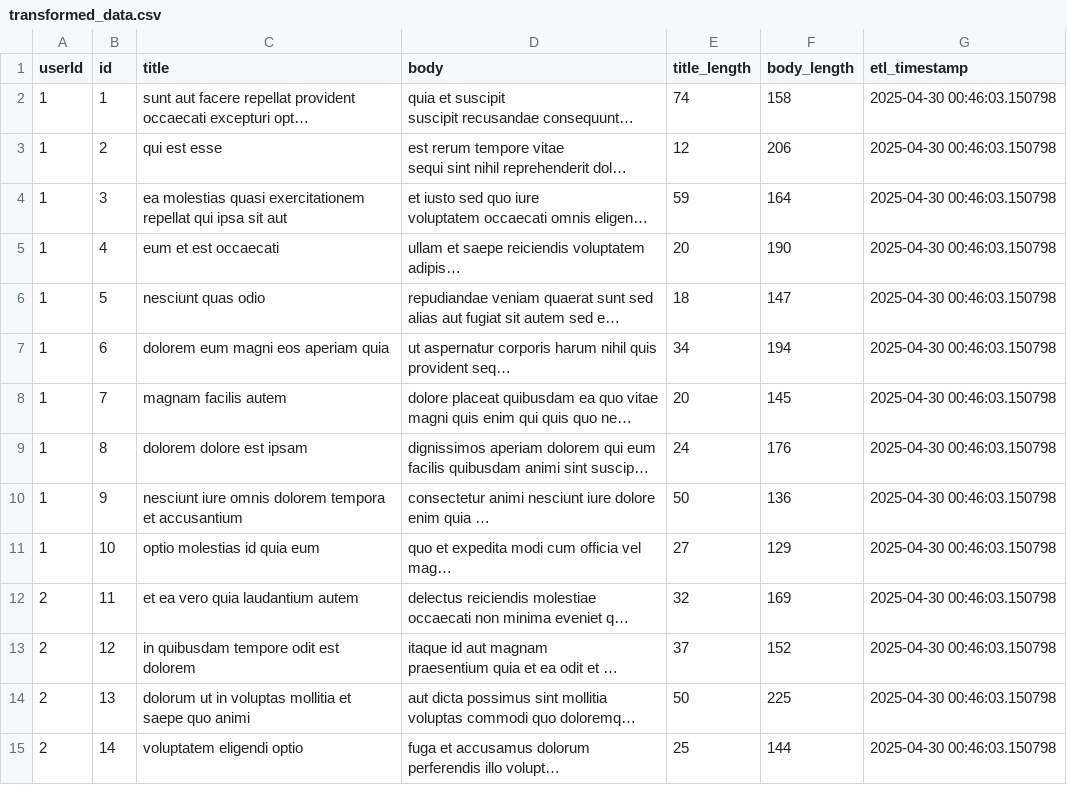
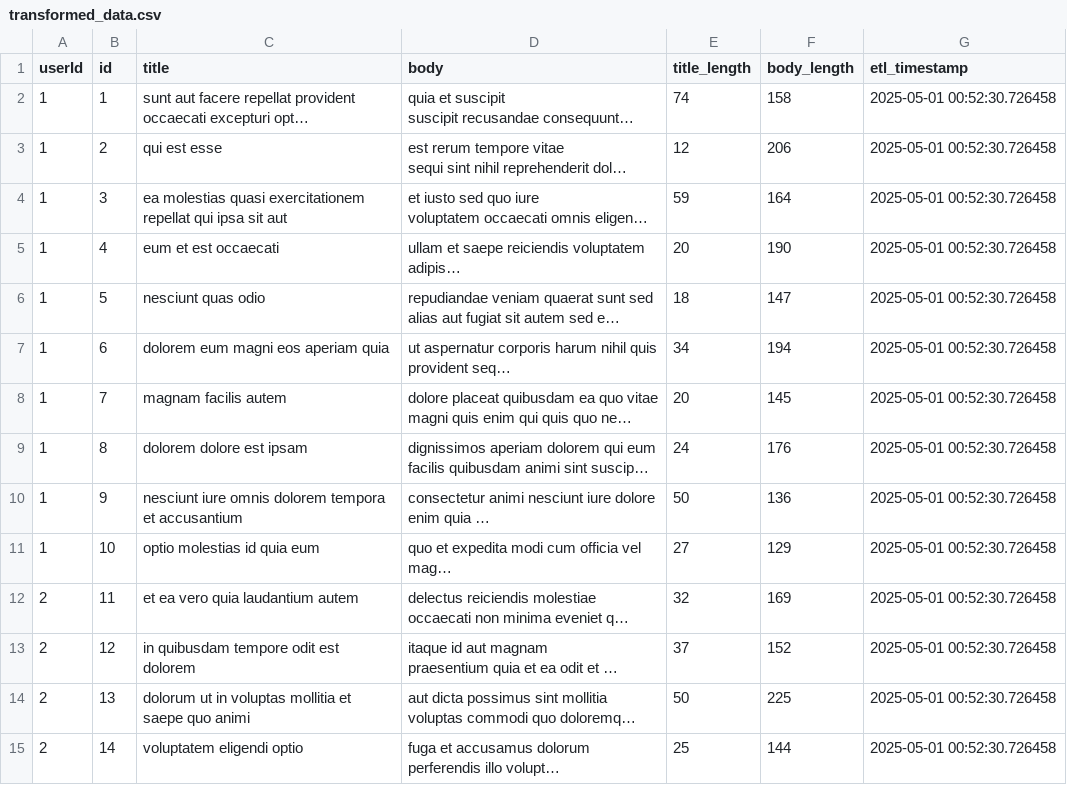
Before and after one commit to bharath036/ETL-Pipeline-Action, a CSV file: transformed_data.csv, drawn as a sheet; only a part is shown; long unchanged cells end in …; the diff covers the shown part only; the diff names each change by its address in the sheet, - before the commit and + after, or states it on an @@ line.

```diff
--- a/transformed_data.csv
+++ b/transformed_data.csv
-G2:G15 (etl_timestamp): 2025-04-30 00:46:03.150798
+G2:G15 (etl_timestamp): 2025-05-01 00:52:30.726458
```
Also changed, not shown: 86 edited cells elsewhere in this file, 1 other file.
